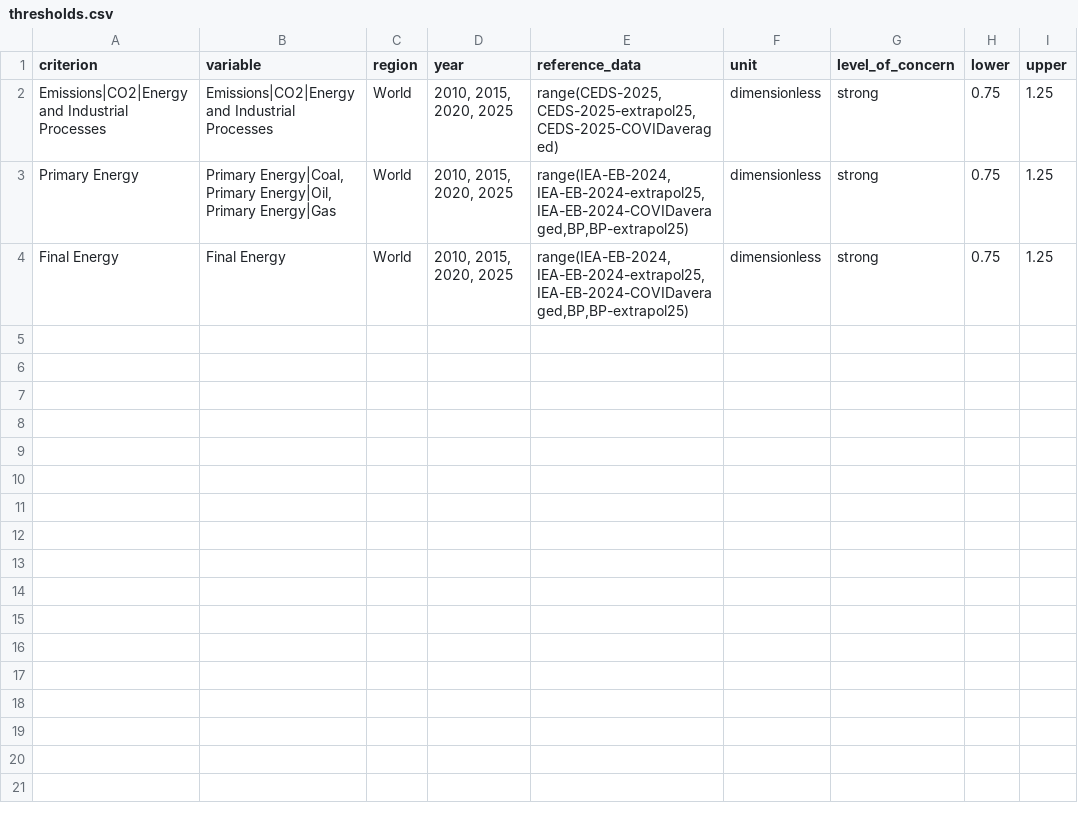
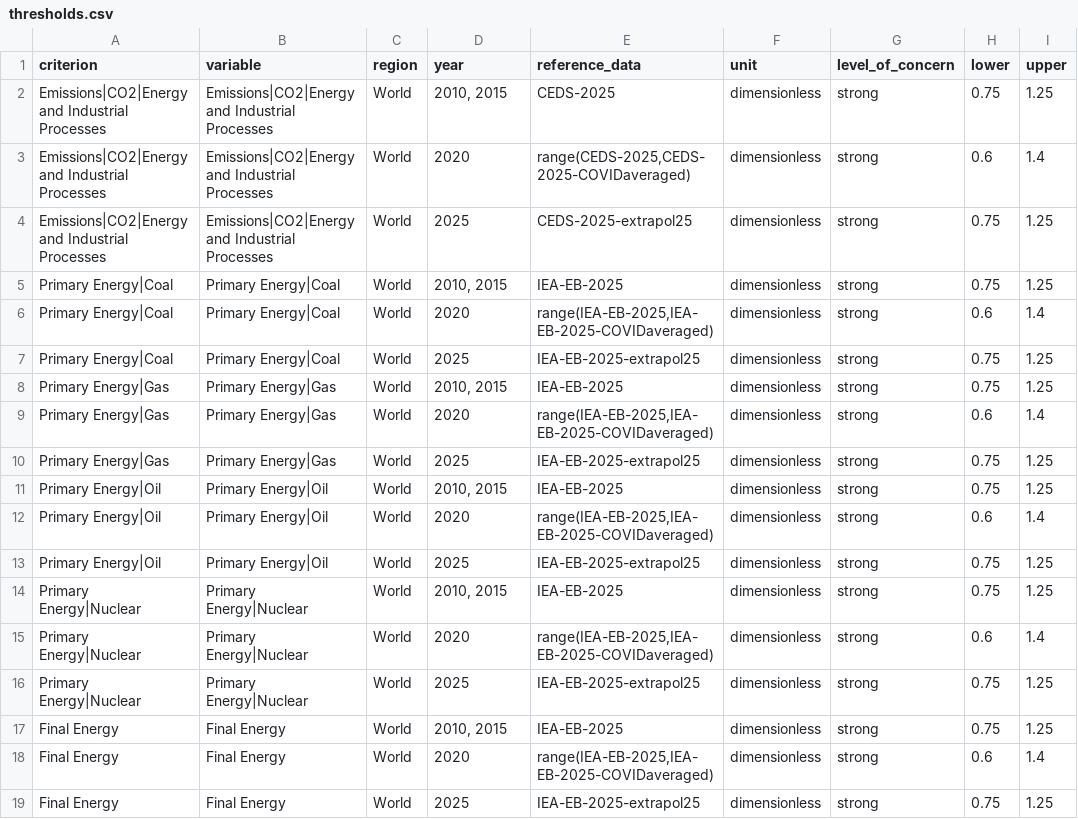
Before and after one commit to PhilippVerpoort/scenario-vetting-criteria, a CSV file: inst/extdata/release-2026-02-01/criteria/Historical Vetting/thresholds.csv, drawn as a sheet.

Commit message:
Harmonising criteria definitions.
This commit contains several changes to the criteria definitions that
aim to harmonise this repository with the criteria applied in the SCI
project.

```diff
--- a/inst/extdata/release-2026-02-01/criteria/Historical Vetting/thresholds.csv
+++ b/inst/extdata/release-2026-02-01/criteria/Historical Vetting/thresholds.csv
@@ -1,4 +1,19 @@
 criterion,variable,region,year,reference_data,unit,level_of_concern,lower,upper
-Emissions|CO2|Energy and Industrial Processes,Emissions|CO2|Energy and Industrial Processes,World,"2010, 2015, 2020, 2025","range(CEDS-2025, CEDS-2025-extrapol25,CEDS-2025-COVIDaveraged)",dimensionless,strong,0.75,1.25
-Primary Energy,"Primary Energy|Coal, Primary Energy|Oil, Primary Energy|Gas",World,"2010, 2015, 2020, 2025","range(IEA-EB-2024, IEA-EB-2024-extrapol25,IEA-EB-2024-COVIDaveraged,BP,BP-extrapol25)",dimensionless,strong,0.75,1.25
-Final Energy,Final Energy,World,"2010, 2015, 2020, 2025","range(IEA-EB-2024, IEA-EB-2024-extrapol25,IEA-EB-2024-COVIDaveraged,BP,BP-extrapol25)",dimensionless,strong,0.75,1.25
+Emissions|CO2|Energy and Industrial Processes,Emissions|CO2|Energy and Industrial Processes,World,"2010, 2015",CEDS-2025,dimensionless,strong,0.75,1.25
+Emissions|CO2|Energy and Industrial Processes,Emissions|CO2|Energy and Industrial Processes,World,2020,"range(CEDS-2025,CEDS-2025-COVIDaveraged)",dimensionless,strong,0.6,1.4
+Emissions|CO2|Energy and Industrial Processes,Emissions|CO2|Energy and Industrial Processes,World,2025,CEDS-2025-extrapol25,dimensionless,strong,0.75,1.25
+Primary Energy|Coal,Primary Energy|Coal,World,"2010, 2015",IEA-EB-2025,dimensionless,strong,0.75,1.25
+Primary Energy|Coal,Primary Energy|Coal,World,2020,"range(IEA-EB-2025,IEA-EB-2025-COVIDaveraged)",dimensionless,strong,0.6,1.4
+Primary Energy|Coal,Primary Energy|Coal,World,2025,IEA-EB-2025-extrapol25,dimensionless,strong,0.75,1.25
+Primary Energy|Gas,Primary Energy|Gas,World,"2010, 2015",IEA-EB-2025,dimensionless,strong,0.75,1.25
+Primary Energy|Gas,Primary Energy|Gas,World,2020,"range(IEA-EB-2025,IEA-EB-2025-COVIDaveraged)",dimensionless,strong,0.6,1.4
+Primary Energy|Gas,Primary Energy|Gas,World,2025,IEA-EB-2025-extrapol25,dimensionless,strong,0.75,1.25
+Primary Energy|Oil,Primary Energy|Oil,World,"2010, 2015",IEA-EB-2025,dimensionless,strong,0.75,1.25
+Primary Energy|Oil,Primary Energy|Oil,World,2020,"range(IEA-EB-2025,IEA-EB-2025-COVIDaveraged)",dimensionless,strong,0.6,1.4
+Primary Energy|Oil,Primary Energy|Oil,World,2025,IEA-EB-2025-extrapol25,dimensionless,strong,0.75,1.25
+Primary Energy|Nuclear,Primary Energy|Nuclear,World,"2010, 2015",IEA-EB-2025,dimensionless,strong,0.75,1.25
+Primary Energy|Nuclear,Primary Energy|Nuclear,World,2020,"range(IEA-EB-2025,IEA-EB-2025-COVIDaveraged)",dimensionless,strong,0.6,1.4
+Primary Energy|Nuclear,Primary Energy|Nuclear,World,2025,IEA-EB-2025-extrapol25,dimensionless,strong,0.75,1.25
+Final Energy,Final Energy,World,"2010, 2015",IEA-EB-2025,dimensionless,strong,0.75,1.25
+Final Energy,Final Energy,World,2020,"range(IEA-EB-2025,IEA-EB-2025-COVIDaveraged)",dimensionless,strong,0.6,1.4
+Final Energy,Final Energy,World,2025,IEA-EB-2025-extrapol25,dimensionless,strong,0.75,1.25
```
Also changed, not shown: inst/extdata/release-2026-02-01/criteria/Sustainability Concern/thresholds.csv, 5 other files.
